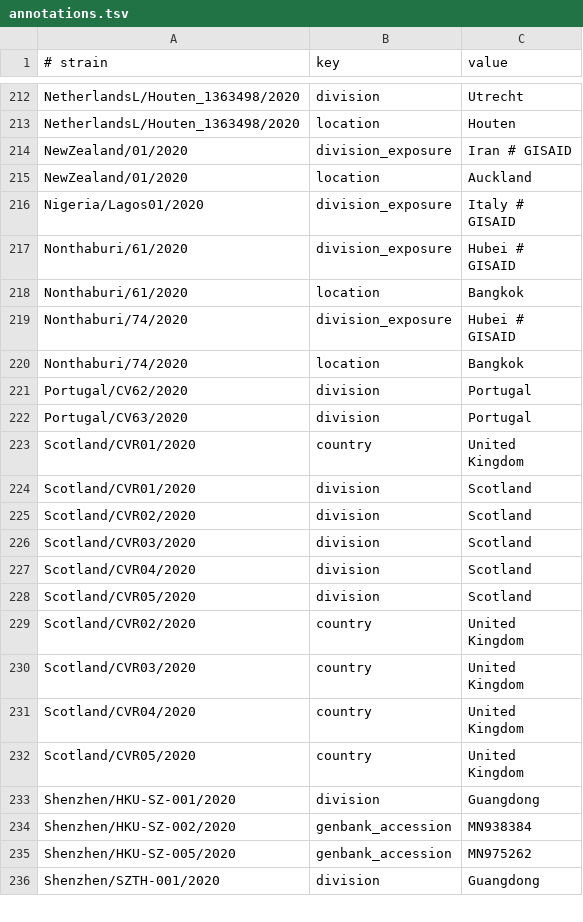
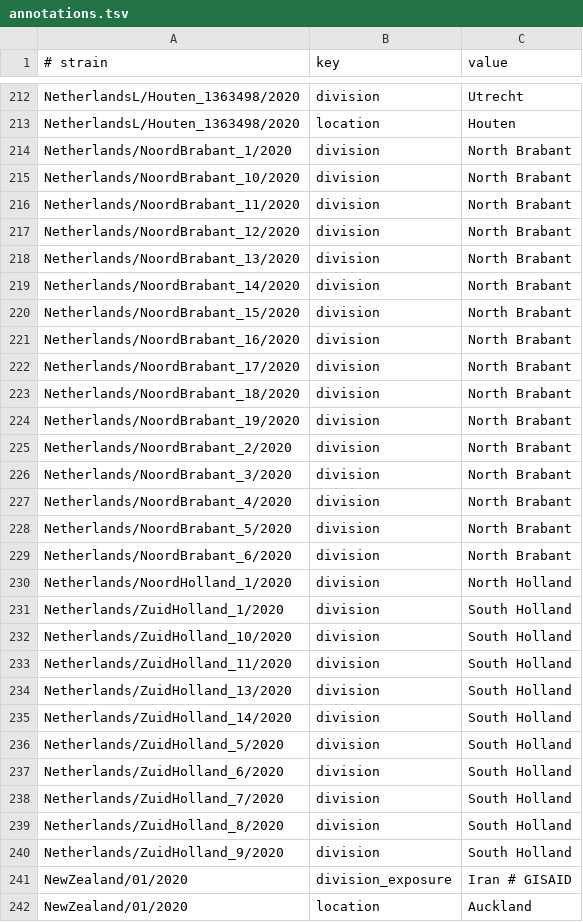
Before and after one commit to nextstrain/ncov-ingest, a TSV file: source-data/annotations.tsv, drawn as a sheet; only a part is shown, gaps mark what is left out; the shorter side is filled out with more unchanged rows.

Commit message:
fix province names netherlands

```diff
--- a/source-data/annotations.tsv
+++ b/source-data/annotations.tsv
@@ -213,2 +213,29 @@ NetherlandsL/Houten_1363498/2020	division	Utrecht
 NetherlandsL/Houten_1363498/2020	location	Houten
+Netherlands/NoordBrabant_1/2020	division	North Brabant
+Netherlands/NoordBrabant_10/2020	division	North Brabant
+Netherlands/NoordBrabant_11/2020	division	North Brabant
+Netherlands/NoordBrabant_12/2020	division	North Brabant
+Netherlands/NoordBrabant_13/2020	division	North Brabant
+Netherlands/NoordBrabant_14/2020	division	North Brabant
+Netherlands/NoordBrabant_15/2020	division	North Brabant
+Netherlands/NoordBrabant_16/2020	division	North Brabant
+Netherlands/NoordBrabant_17/2020	division	North Brabant
+Netherlands/NoordBrabant_18/2020	division	North Brabant
+Netherlands/NoordBrabant_19/2020	division	North Brabant
+Netherlands/NoordBrabant_2/2020	division	North Brabant
+Netherlands/NoordBrabant_3/2020	division	North Brabant
+Netherlands/NoordBrabant_4/2020	division	North Brabant
+Netherlands/NoordBrabant_5/2020	division	North Brabant
+Netherlands/NoordBrabant_6/2020	division	North Brabant
+Netherlands/NoordHolland_1/2020	division	North Holland
+Netherlands/ZuidHolland_1/2020	division	South Holland
+Netherlands/ZuidHolland_10/2020	division	South Holland
+Netherlands/ZuidHolland_11/2020	division	South Holland
+Netherlands/ZuidHolland_13/2020	division	South Holland
+Netherlands/ZuidHolland_14/2020	division	South Holland
+Netherlands/ZuidHolland_5/2020	division	South Holland
+Netherlands/ZuidHolland_6/2020	division	South Holland
+Netherlands/ZuidHolland_7/2020	division	South Holland
+Netherlands/ZuidHolland_8/2020	division	South Holland
+Netherlands/ZuidHolland_9/2020	division	South Holland
 NewZealand/01/2020	division_exposure	Iran # GISAID
```
